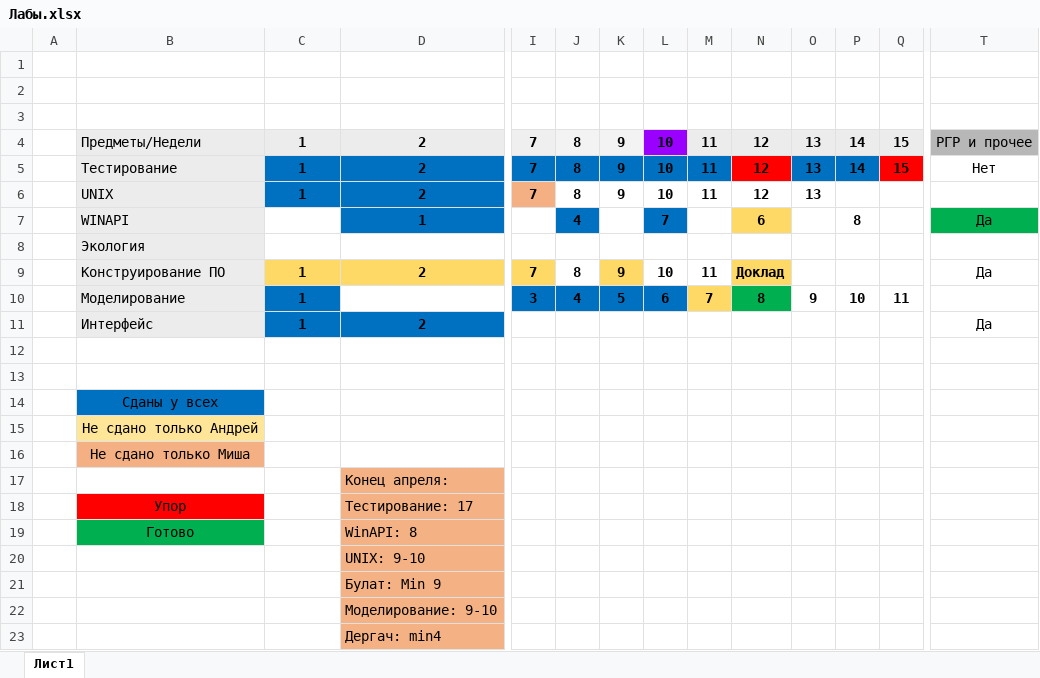
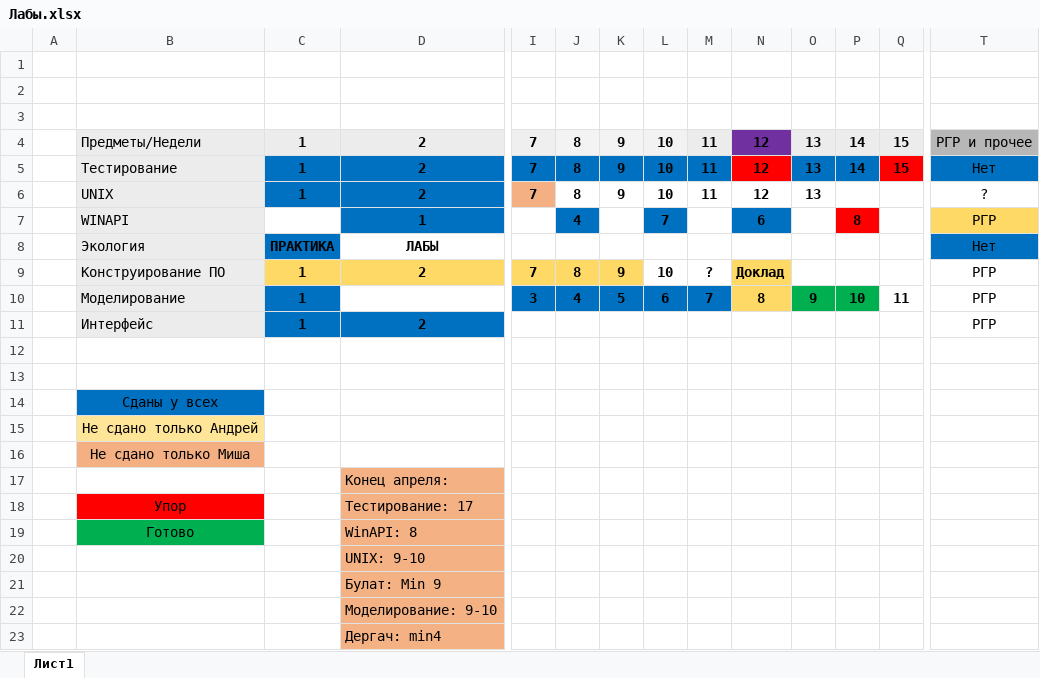
Before and after one commit to Mepkypuu/Labs, an Excel workbook: Лабы.xlsx, sheet Лист1, drawn as a sheet; only a part is shown, gaps mark what is left out; values as stored, in another font and other column widths than the file's, no borders; removed rows and columns are numbered as before the commit, all else as after; rows hold the shown columns only; the diff names each change by its address in the sheet, - before the commit and + after, or states it on an @@ line.

Commit message:
Update Labs.xlsx

```diff
--- a/Лабы.xlsx (sheet Лист1)
+++ b/Лабы.xlsx (sheet Лист1)
-L4 fill: #9900FF
+L4 fill: #F2F2F2
-N4 fill: #ECECEC
+N4 fill: #7030A0
-T5 fill: none
+T5 fill: #0070C0
-T6: (empty)
+T6: ?
-N7 fill: #FFD966
+N7 fill: #0070C0
-P7 fill: none
+P7 fill: #FF0000
-T7: Да
+T7: РГР
-T7 fill: #00B050
+T7 fill: #FFD966
-row 8:  | Экология
+row 8:  | Экология | ПРАКТИКА | ЛАБЫ |  |  |  |  |  |  |  |  |  | Нет
-J9 fill: none
+J9 fill: #FFD966
-M9: 11
+M9: ?
-T9: Да
+T9: РГР
-M10 fill: #FFD966
+M10 fill: #0070C0
-N10 fill: #00B050
+N10 fill: #FFD966
-O10:P10 fill: none
+O10:P10 fill: #00B050
-T10: (empty)
+T10: РГР
-T11: Да
+T11: РГР
```
